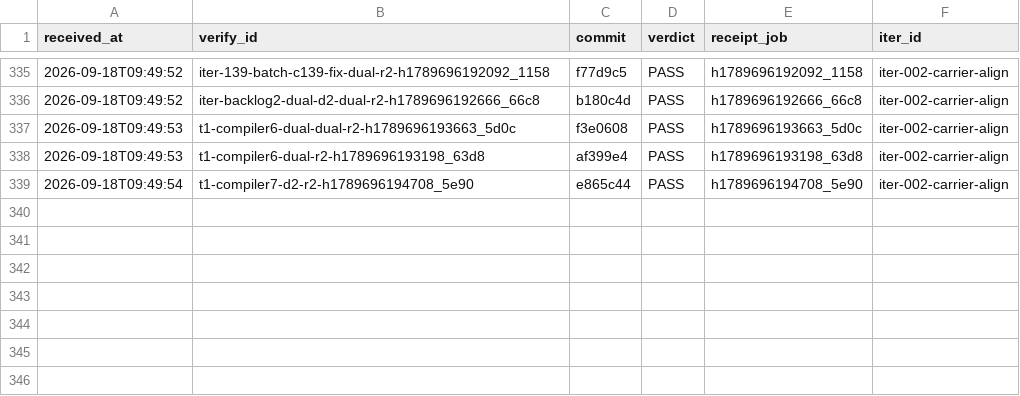
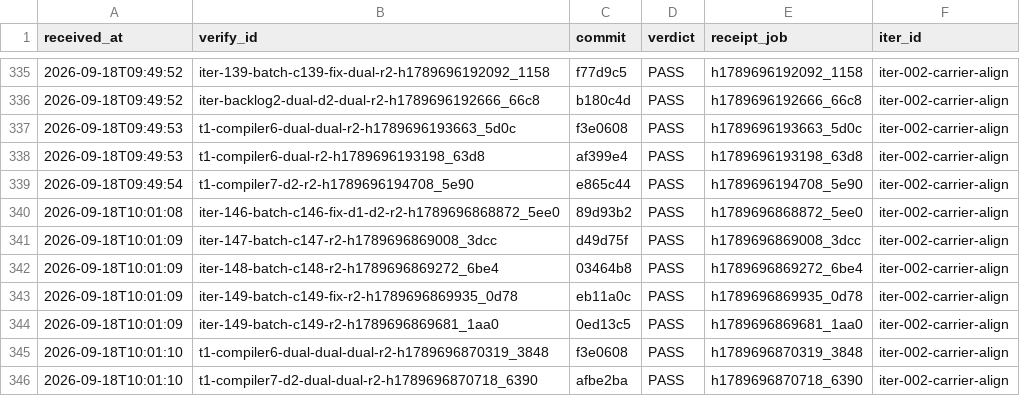
Before and after one commit to FuRongJun-1999/dsh-memory, a TSV file: hive/interop/_receipts_ledger.tsv, drawn as a sheet; only a part is shown, gaps mark what is left out; the diff names each change by its address in the sheet, - before the commit and + after, or states it on an @@ line.

Commit message:
interop: 收口 iter-077-c77fix-d1-dual（merge 84829e5，编外 PASS）

```diff
--- a/hive/interop/_receipts_ledger.tsv
+++ b/hive/interop/_receipts_ledger.tsv
+row 340: 2026-09-18T10:01:08 | iter-146-batch-c146-fix-d1-d2-r2-h1789696868872_5ee0 | 89d93b2 | PASS | h1789696868872_5ee0 | iter-002-carrier-align
+row 341: 2026-09-18T10:01:09 | iter-147-batch-c147-r2-h1789696869008_3dcc | d49d75f | PASS | h1789696869008_3dcc | iter-002-carrier-align
+row 342: 2026-09-18T10:01:09 | iter-148-batch-c148-r2-h1789696869272_6be4 | 03464b8 | PASS | h1789696869272_6be4 | iter-002-carrier-align
+row 343: 2026-09-18T10:01:09 | iter-149-batch-c149-fix-r2-h1789696869935_0d78 | eb11a0c | PASS | h1789696869935_0d78 | iter-002-carrier-align
+row 344: 2026-09-18T10:01:09 | iter-149-batch-c149-r2-h1789696869681_1aa0 | 0ed13c5 | PASS | h1789696869681_1aa0 | iter-002-carrier-align
+row 345: 2026-09-18T10:01:10 | t1-compiler6-dual-dual-dual-r2-h1789696870319_3848 | f3e0608 | PASS | h1789696870319_3848 | iter-002-carrier-align
+row 346: 2026-09-18T10:01:10 | t1-compiler7-d2-dual-dual-r2-h1789696870718_6390 | afbe2ba | PASS | h1789696870718_6390 | iter-002-carrier-align
```
Also changed, not shown: 8 other files.
